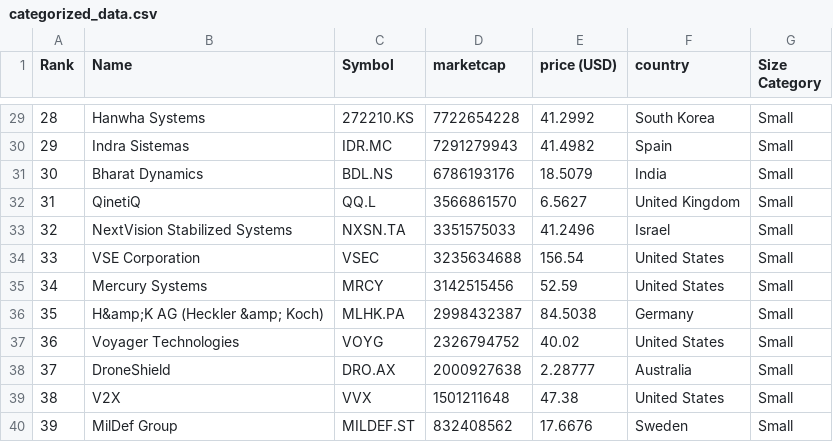
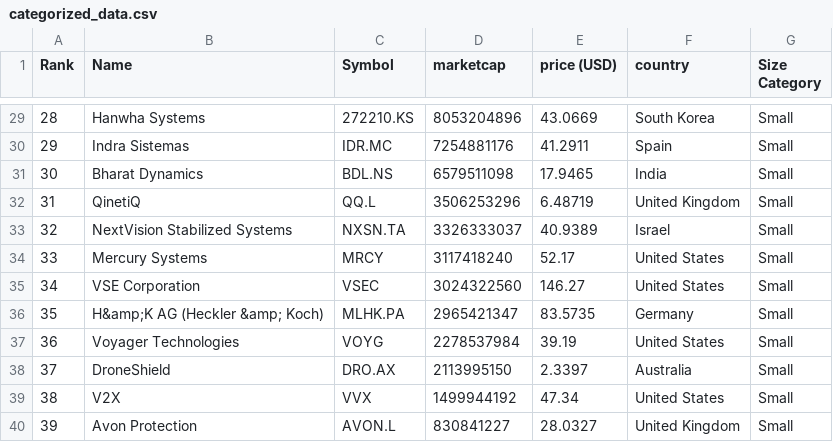
Before and after one commit to artfisica/taller-venezuela-junio-2024, a CSV file: categorized_data.csv, drawn as a sheet; only a part is shown, gaps mark what is left out; the diff covers the shown part only.

```diff
--- a/categorized_data.csv
+++ b/categorized_data.csv
@@ -29,12 +29,12 @@ Rank,Name,Symbol,marketcap,price (USD),country,Size Category
-28,Hanwha Systems,272210.KS,7722654228,41.2992,South Korea,Small
-29,Indra Sistemas,IDR.MC,7291279943,41.4982,Spain,Small
-30,Bharat Dynamics,BDL.NS,6786193176,18.5079,India,Small
-31,QinetiQ,QQ.L,3566861570,6.5627,United Kingdom,Small
-32,NextVision Stabilized Systems,NXSN.TA,3351575033,41.2496,Israel,Small
-33,VSE Corporation,VSEC,3235634688,156.54,United States,Small
-34,Mercury Systems,MRCY,3142515456,52.59,United States,Small
-35,H&amp;K AG (Heckler &amp; Koch),MLHK.PA,2998432387,84.5038,Germany,Small
-36,Voyager Technologies,VOYG,2326794752,40.02,United States,Small
-37,DroneShield,DRO.AX,2000927638,2.28777,Australia,Small
-38,V2X,VVX,1501211648,47.38,United States,Small
-39,MilDef Group,MILDEF.ST,832408562,17.6676,Sweden,Small
+28,Hanwha Systems,272210.KS,8053204896,43.0669,South Korea,Small
+29,Indra Sistemas,IDR.MC,7254881176,41.2911,Spain,Small
+30,Bharat Dynamics,BDL.NS,6579511098,17.9465,India,Small
+31,QinetiQ,QQ.L,3506253296,6.48719,United Kingdom,Small
+32,NextVision Stabilized Systems,NXSN.TA,3326333037,40.9389,Israel,Small
+33,Mercury Systems,MRCY,3117418240,52.17,United States,Small
+34,VSE Corporation,VSEC,3024322560,146.27,United States,Small
+35,H&amp;K AG (Heckler &amp; Koch),MLHK.PA,2965421347,83.5735,Germany,Small
+36,Voyager Technologies,VOYG,2278537984,39.19,United States,Small
+37,DroneShield,DRO.AX,2113995150,2.3397,Australia,Small
+38,V2X,VVX,1499944192,47.34,United States,Small
+39,Avon Protection,AVON.L,830841227,28.0327,United Kingdom,Small
```
Also changed, not shown: 83 edited cells elsewhere in this file, data.csv.
